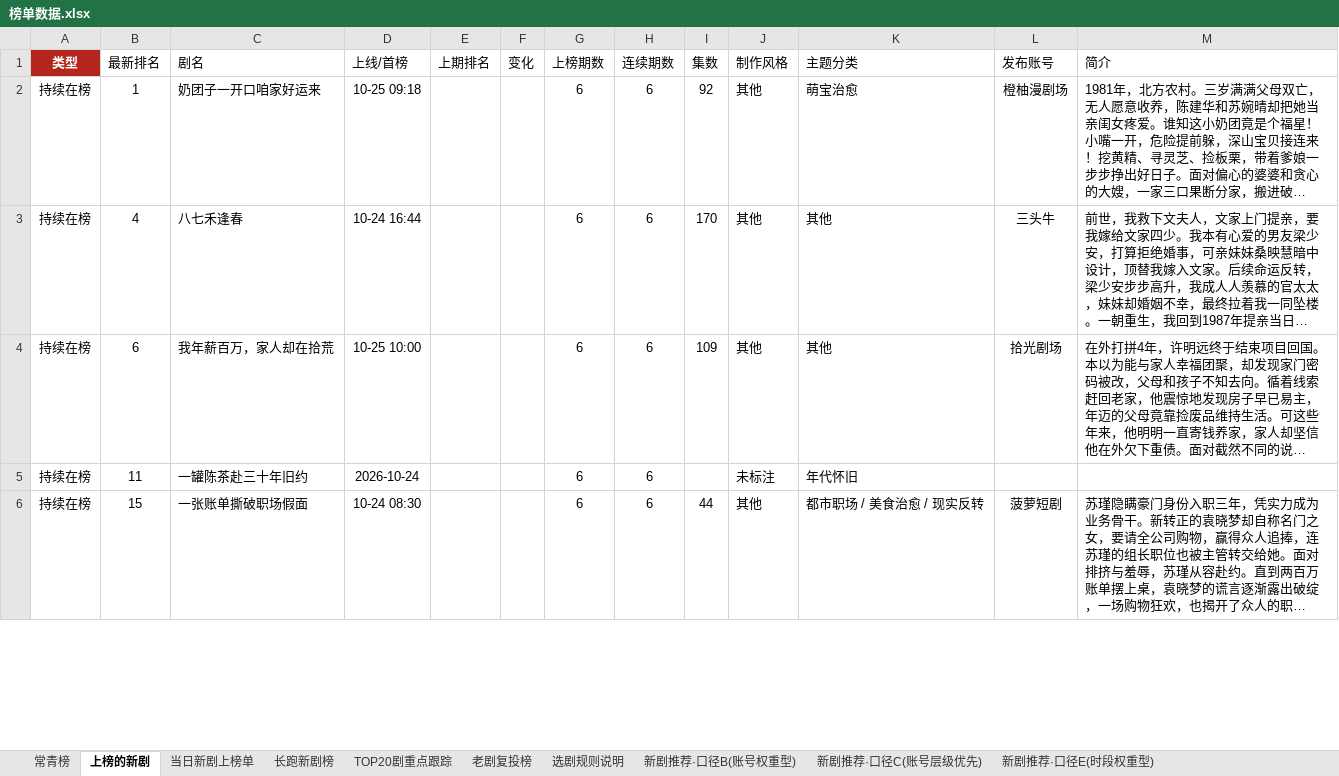
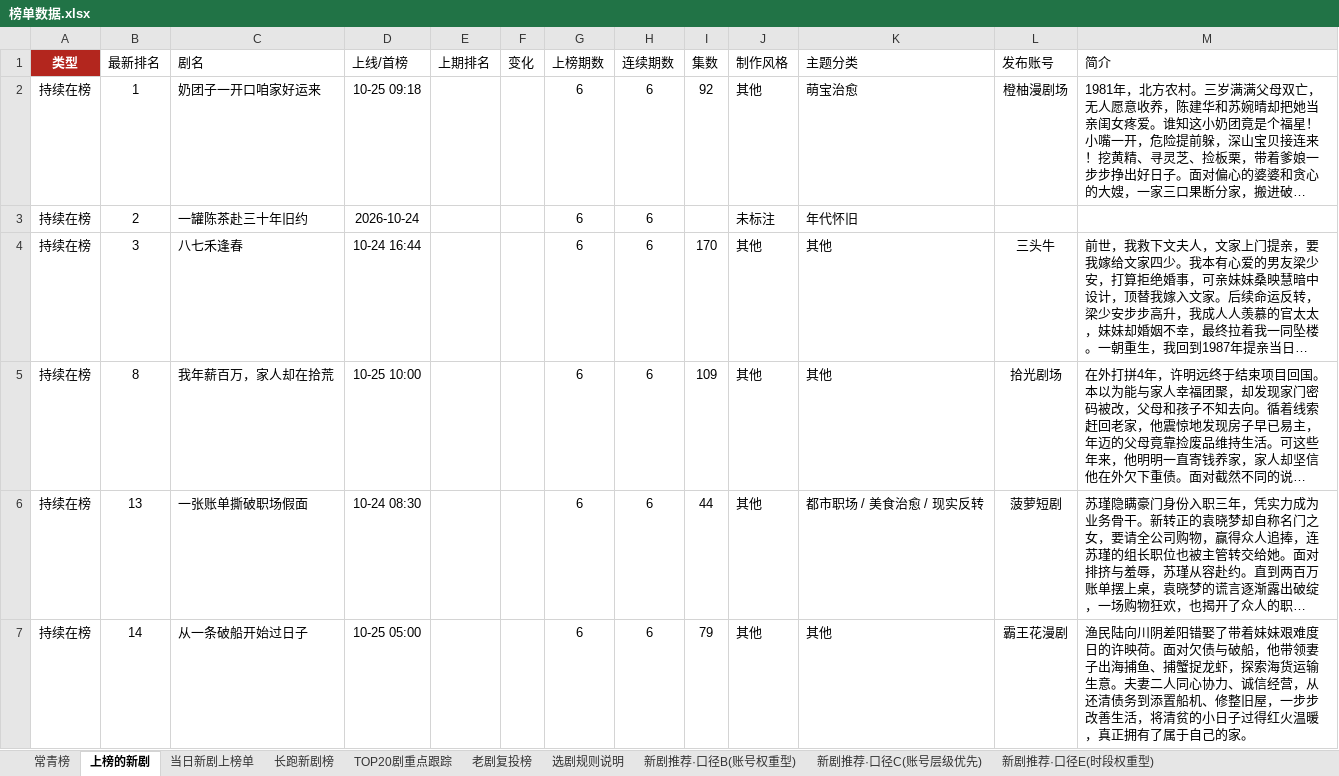
Before and after one commit to 2m247cdz9k-design/tomato-drama-rankings, an Excel workbook: 榜单数据.xlsx, sheet 上榜的新剧, drawn as a sheet; only a part is shown; long unchanged cells end in …; values as stored, in another font and other column widths than the file's, no borders; removed rows and columns are numbered as before the commit, all else as after; the diff covers the shown part only; the diff names each change by its address in the sheet, - before the commit and + after, or states it on an @@ line.

```diff
--- a/榜单数据.xlsx (sheet 上榜的新剧)
+++ b/榜单数据.xlsx (sheet 上榜的新剧)
+row 3: 持续在榜 | 2 | 一罐陈茶赴三十年旧约 | 2026-10-24 |  |  | 6 | 6 |  | 未标注 | 年代怀旧
-B4 (最新排名): 4
+B4 (最新排名): 3
-B5 (最新排名): 6
+B5 (最新排名): 8
-row 5: 持续在榜 | 11 | 一罐陈茶赴三十年旧约 | 2026-10-24 |  |  | 6 | 6 |  | 未标注 | 年代怀旧
-B6 (最新排名): 15
+B6 (最新排名): 13
+row 7: 持续在榜 | 14 | 从一条破船开始过日子 | 10-25 05:00 |  |  | 6 | 6 | 79 | 其他 | 其他 | 霸王花漫剧 | 渔民陆向川阴差阳错娶了带着妹妹艰难度日的许映荷。面对欠债与破船，他带领妻子出海捕鱼、捕蟹捉龙虾，探索海货运输生意。夫妻二人同心协力、诚信经营，从还清债务到添置船机、修整旧屋，一步步改善生活，将清贫的小日子过得红火温暖，真正拥有了属于自己的家。
```
Also changed, not shown: 16 added rows, 17 removed rows and 117 edited cells elsewhere in this sheet, sheet TOP20剧重点跟踪, sheet 当日新剧上榜单, sheet 长跑新剧榜, sheet 新剧推荐·口径C(账号层级优先), sheet 特点统计, sheet 新剧推荐·口径B(账号权重型), 2 other files.
